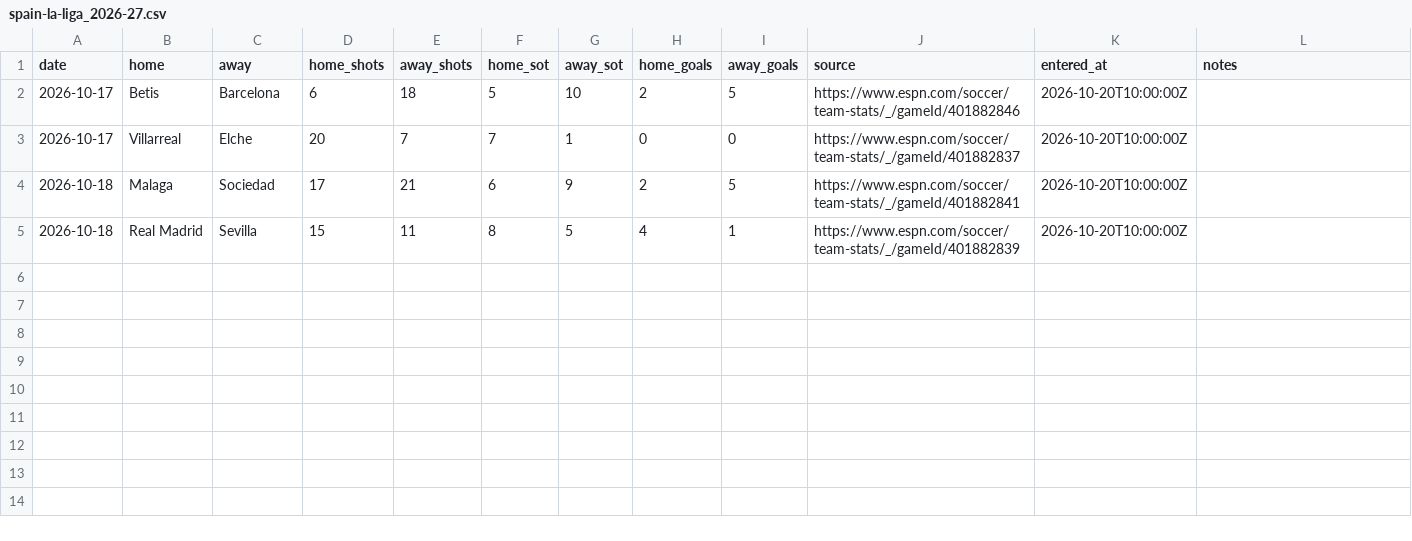
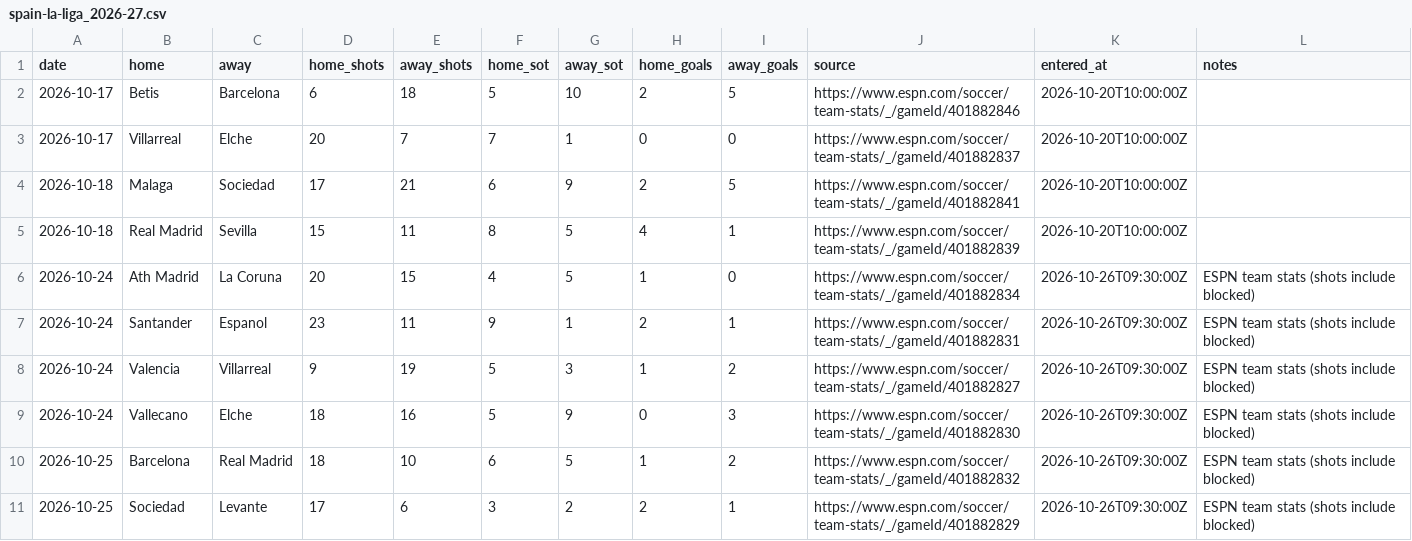
Before and after one commit to godfather68/freeshots, a CSV file: results_provisional/spain-la-liga_2026-27.csv, drawn as a sheet.

```diff
--- a/results_provisional/spain-la-liga_2026-27.csv
+++ b/results_provisional/spain-la-liga_2026-27.csv
@@ -5 +5,7 @@ date,home,away,home_shots,away_shots,home_sot,away_sot,home_goals,away_goals,sou
 2026-10-18,Real Madrid,Sevilla,15,11,8,5,4,1,https://www.espn.com/soccer/team-stats/_/gameId/401882839,2026-10-20T10:00:00Z,
+2026-10-24,Ath Madrid,La Coruna,20,15,4,5,1,0,https://www.espn.com/soccer/team-stats/_/gameId/401882834,2026-10-26T09:30:00Z,ESPN team stats (shots include blocked)
+2026-10-24,Santander,Espanol,23,11,9,1,2,1,https://www.espn.com/soccer/team-stats/_/gameId/401882831,2026-10-26T09:30:00Z,ESPN team stats (shots include blocked)
+2026-10-24,Valencia,Villarreal,9,19,5,3,1,2,https://www.espn.com/soccer/team-stats/_/gameId/401882827,2026-10-26T09:30:00Z,ESPN team stats (shots include blocked)
+2026-10-24,Vallecano,Elche,18,16,5,9,0,3,https://www.espn.com/soccer/team-stats/_/gameId/401882830,2026-10-26T09:30:00Z,ESPN team stats (shots include blocked)
+2026-10-25,Barcelona,Real Madrid,18,10,6,5,1,2,https://www.espn.com/soccer/team-stats/_/gameId/401882832,2026-10-26T09:30:00Z,ESPN team stats (shots include blocked)
+2026-10-25,Sociedad,Levante,17,6,3,2,2,1,https://www.espn.com/soccer/team-stats/_/gameId/401882829,2026-10-26T09:30:00Z,ESPN team stats (shots include blocked)
```
Also changed, not shown: results_manual/uefa-champions-league_2026-27.csv, results_provisional/england-premier-league_2026-27.csv, 3 other files.
